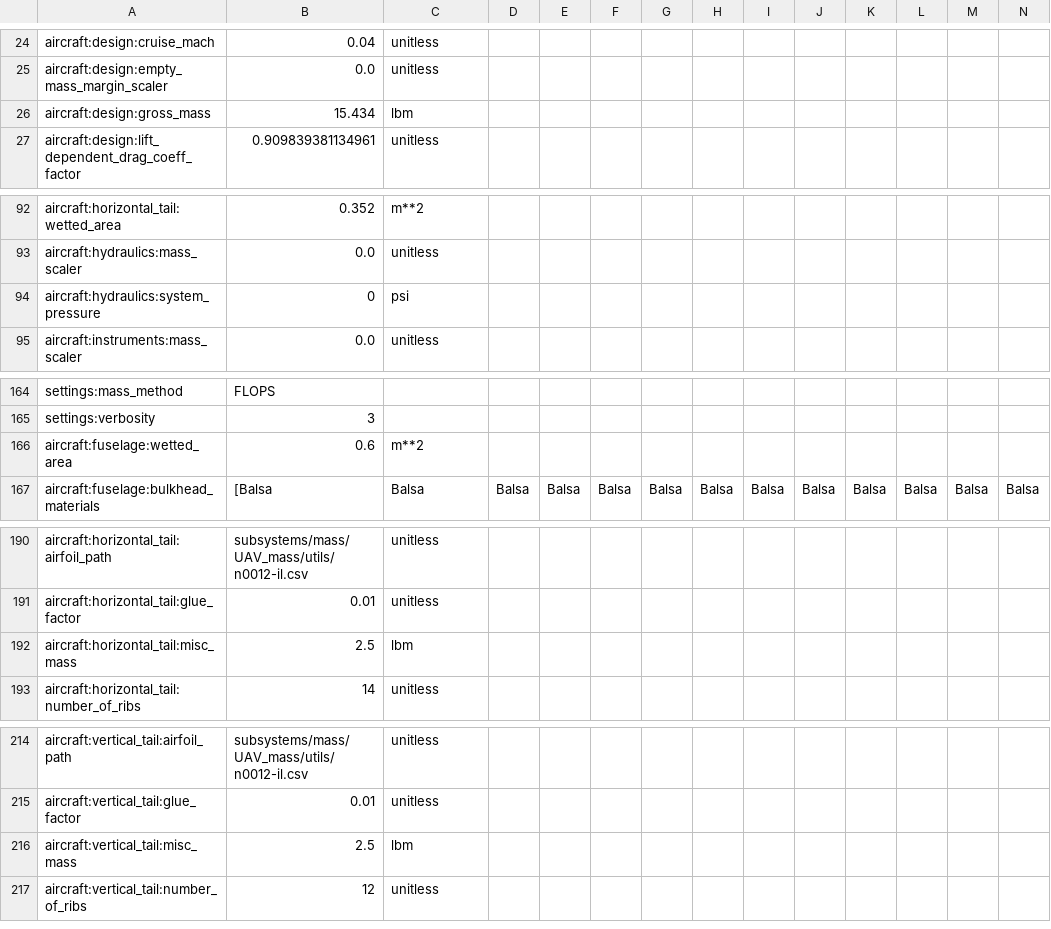
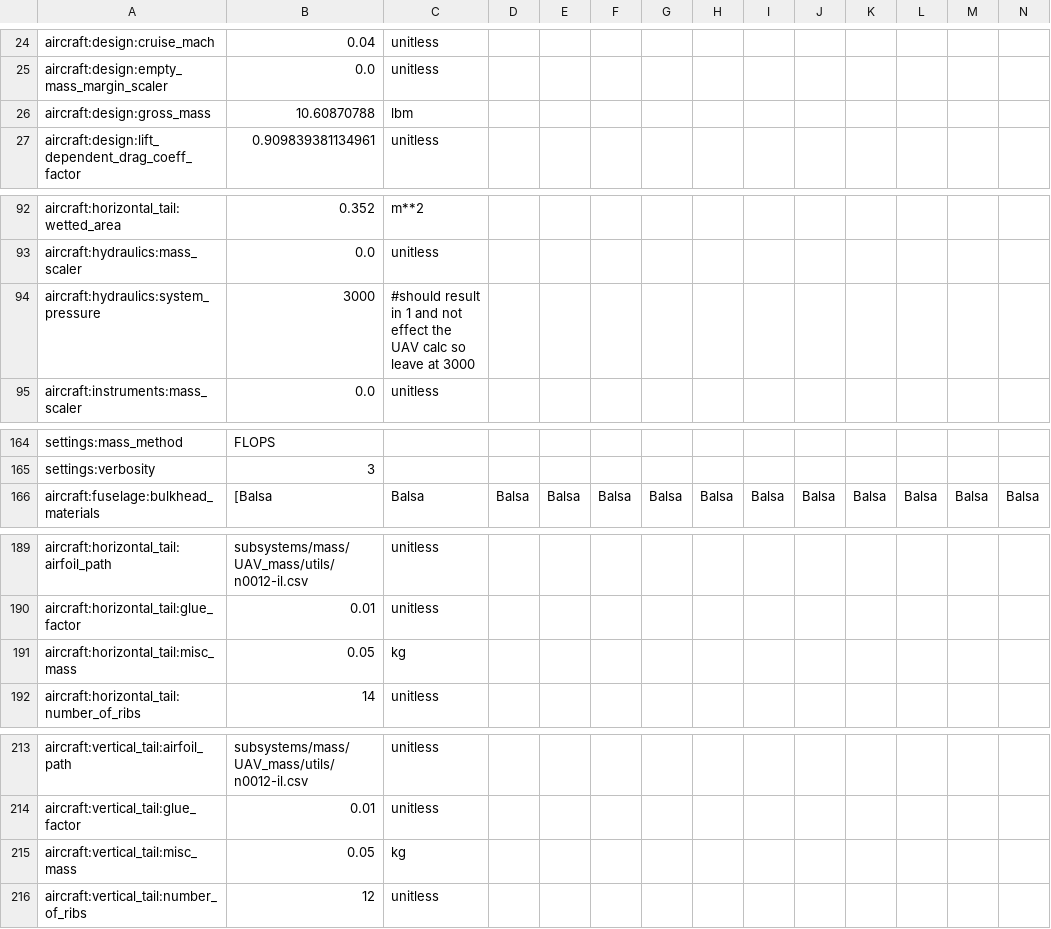
Before and after one commit to tad2216/2026-UAV-Aviary-Tyler, a CSV file: aviary/validation_cases/validation_data/test_models/small_scale_uav.csv, drawn as a sheet; only a part is shown, gaps mark what is left out; removed rows and columns are numbered as before the commit, all else as after; rows hold the shown columns only; the diff covers the shown part only; the diff names each change by its address in the sheet, - before the commit and + after, or states it on an @@ line.

```diff
--- a/aviary/validation_cases/validation_data/test_models/small_scale_uav.csv
+++ b/aviary/validation_cases/validation_data/test_models/small_scale_uav.csv
-B26: 15.434
+B26: 10.60870788
-B94: 0
+B94: 3000
-C94: psi
+C94: #should result in 1 and not effect the UAV calc so leave at 3000
-row 166: aircraft:fuselage:wetted_area | 0.6 | m**2
-B191: 2.5
+B191: 0.05
-C191: lbm
+C191: kg
-B215: 2.5
+B215: 0.05
-C215: lbm
+C215: kg
```
Also changed, not shown: 3 edited cells elsewhere in this file, 5 other files.
